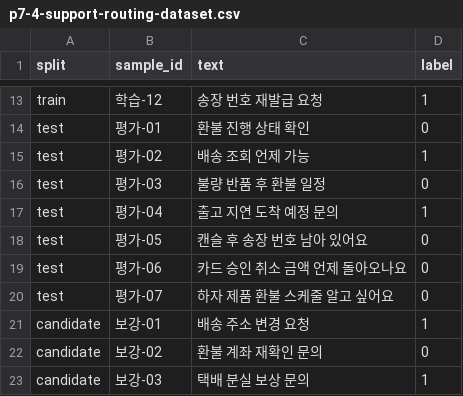
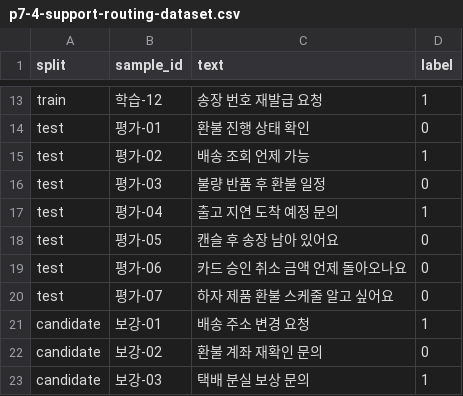
Before and after one commit to devchan64/AiBook, a CSV file: docs/assets/part-07/chapter-04/p7-4-support-routing-dataset.csv, drawn as a sheet; only a part is shown, gaps mark what is left out.

```diff
--- a/docs/assets/part-07/chapter-04/p7-4-support-routing-dataset.csv
+++ b/docs/assets/part-07/chapter-04/p7-4-support-routing-dataset.csv
@@ -17,3 +17,3 @@ test,평가-03,불량 반품 후 환불 일정,0
 test,평가-04,출고 지연 도착 예정 문의,1
-test,평가-05,캔슬 후 송장 번호 남아 있어요,0
+test,평가-05,캔슬 후 송장 남아 있어요,0
 test,평가-06,카드 승인 취소 금액 언제 돌아오나요,0
```
Also changed, not shown: 2 other files.
